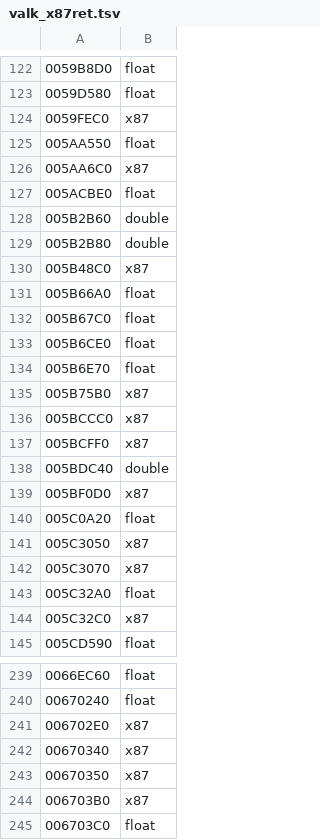
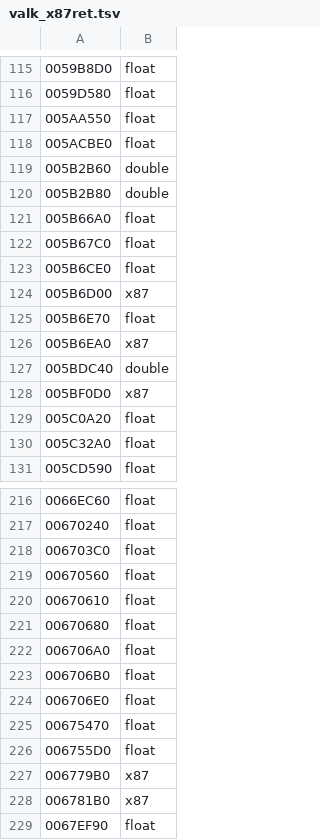
Before and after one commit to Leftaseer/AttT-Fix, a TSV file: decomp/symbols/valk_x87ret.tsv, drawn as a sheet; only a part is shown, gaps mark what is left out; the shorter side is filled out with more unchanged rows; the diff covers the shown part only.

```diff
--- a/decomp/symbols/valk_x87ret.tsv
+++ b/decomp/symbols/valk_x87ret.tsv
@@ -123,5 +116,3 @@
 0059D580	float
-0059FEC0	x87
 005AA550	float
-005AA6C0	x87
 005ACBE0	float
@@ -129,3 +120,2 @@
 005B2B80	double
-005B48C0	x87
 005B66A0	float
@@ -133,6 +123,5 @@
 005B6CE0	float
+005B6D00	x87
 005B6E70	float
-005B75B0	x87
-005BCCC0	x87
-005BCFF0	x87
+005B6EA0	x87
 005BDC40	double
@@ -140,6 +129,3 @@
 005C0A20	float
-005C3050	x87
-005C3070	x87
 005C32A0	float
-005C32C0	x87
 005CD590	float
@@ -240,6 +217,2 @@
 00670240	float
-006702E0	x87
-00670340	x87
-00670350	x87
-006703B0	x87
 006703C0	float
```
Also changed, not shown: 8 added rows, 46 removed rows and 1 edited cell elsewhere in this file, decomp/symbols/attt_x87ret.tsv, 2 other files.
